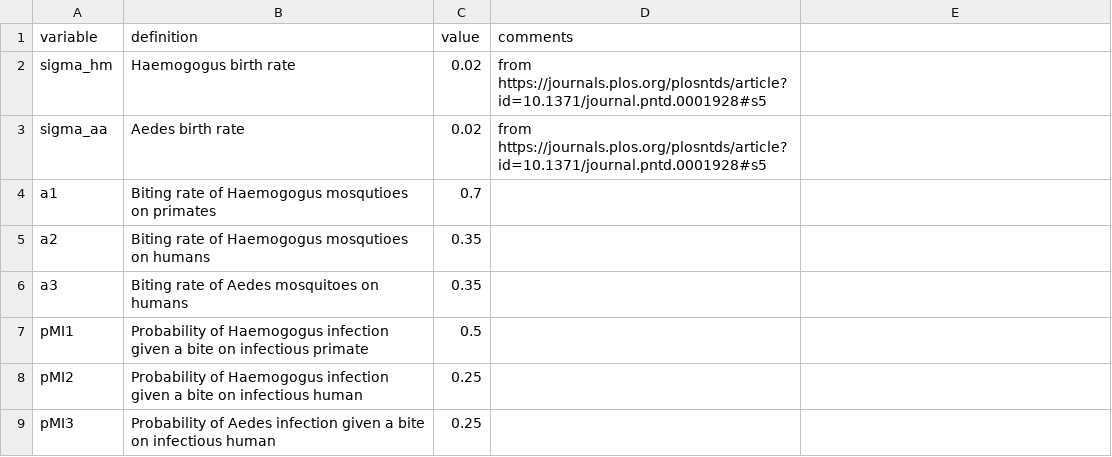
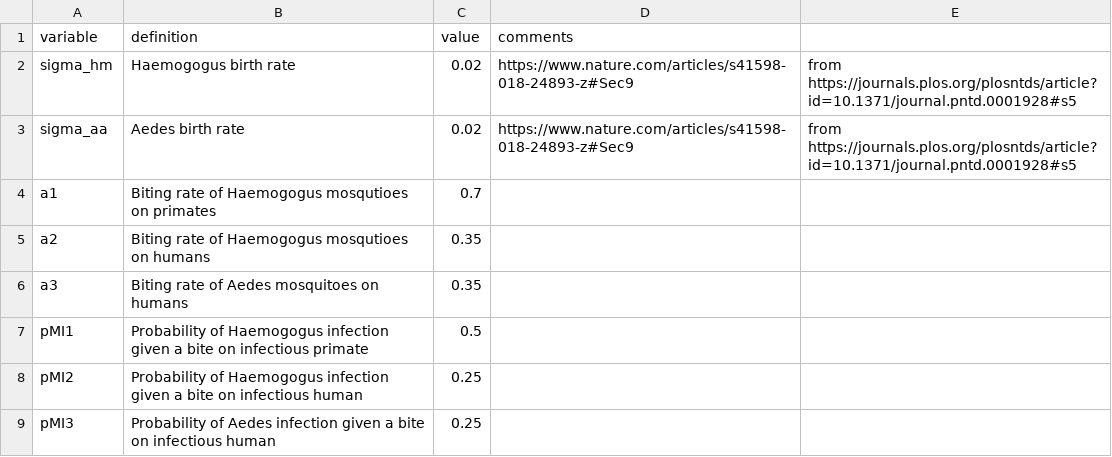
Before and after one commit to jms5151/YFV_Brazil, a CSV file: parameter_values.csv, drawn as a sheet; only a part is shown; the diff names each change by its address in the sheet, - before the commit and + after, or states it on an @@ line.

Commit message:
update parameters to include time dependent drought function

```diff
--- a/parameter_values.csv
+++ b/parameter_values.csv
-D2:D3 (comments): from https://journals.plos.org/plosntds/article?id=10.1371/journal.pntd.0001928#s5
+D2:D3 (comments): https://www.nature.com/articles/s41598-018-24893-z#Sec9
-E2:E3: (empty)
+E2:E3: from https://journals.plos.org/plosntds/article?id=10.1371/journal.pntd.0001928#s5
```
Also changed, not shown: 5 other files.
